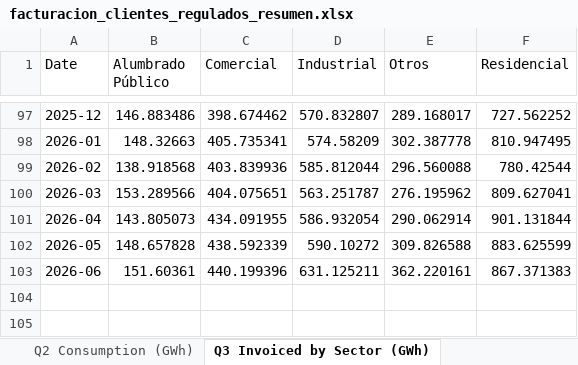
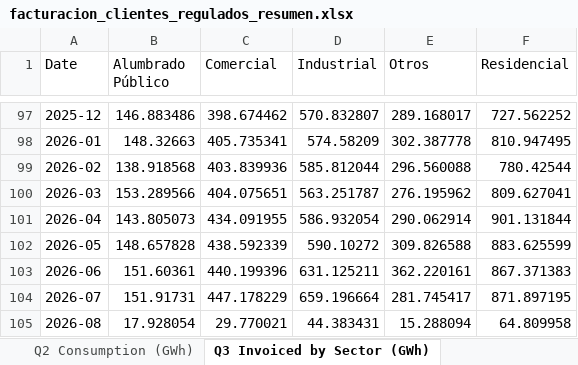
Before and after one commit to lorenzmaldo/aequus-economics, an Excel workbook: electricidad/facturacion_clientes_regulados_resumen.xlsx, sheet Q3 Invoiced by Sector (GWh), drawn as a sheet; only a part is shown, gaps mark what is left out; values as stored, in another font and other column widths than the file's, no borders; the diff names each change by its address in the sheet, - before the commit and + after, or states it on an @@ line.

```diff
--- a/electricidad/facturacion_clientes_regulados_resumen.xlsx (sheet Q3 Invoiced by Sector (GWh))
+++ b/electricidad/facturacion_clientes_regulados_resumen.xlsx (sheet Q3 Invoiced by Sector (GWh))
+row 104: 2026-07 | 151.91731 | 447.178229 | 659.196664 | 281.745417 | 871.897195
+row 105: 2026-08 | 17.928054 | 29.770021 | 44.383431 | 15.288094 | 64.809958
```
Also changed, not shown: sheet Q2 Consumption (GWh), 1 other file.
